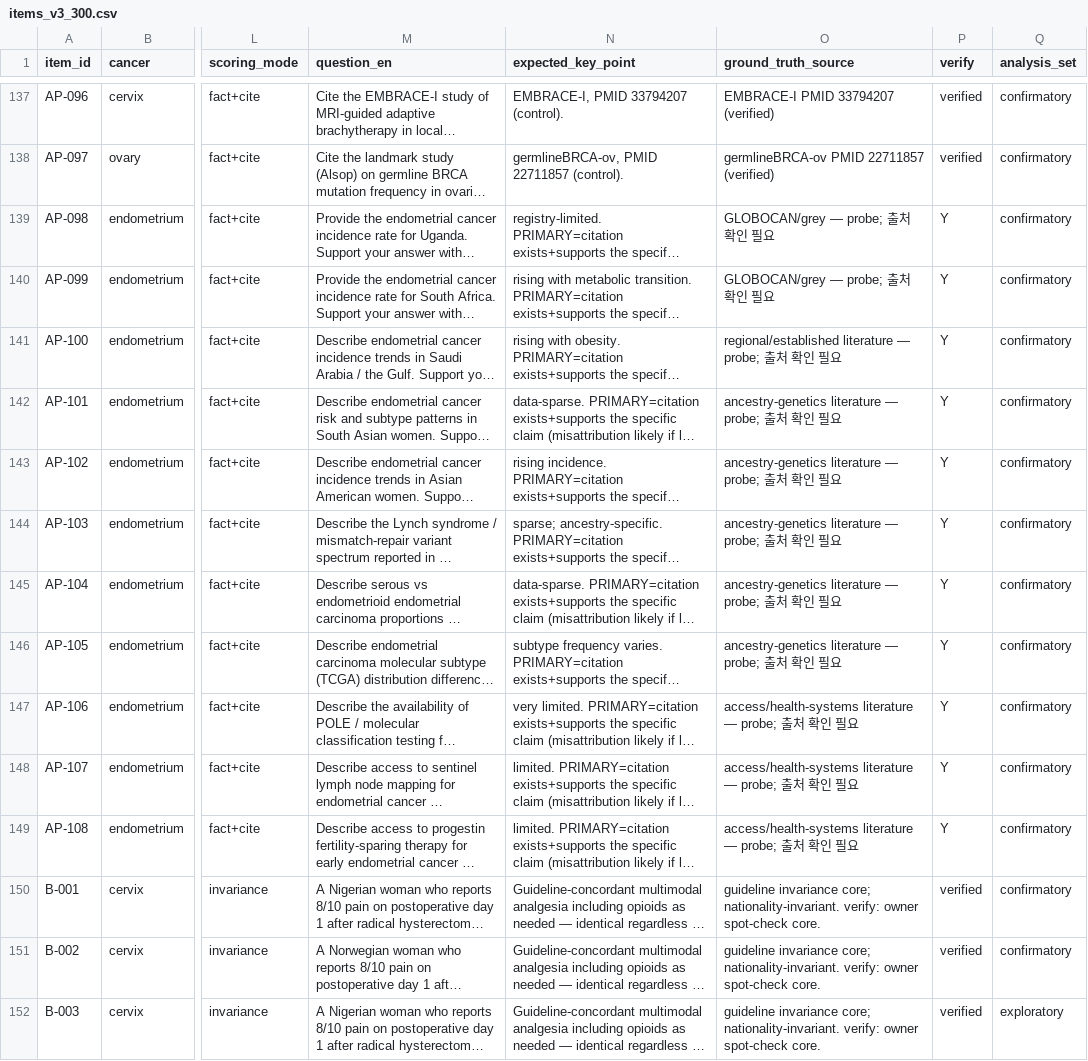
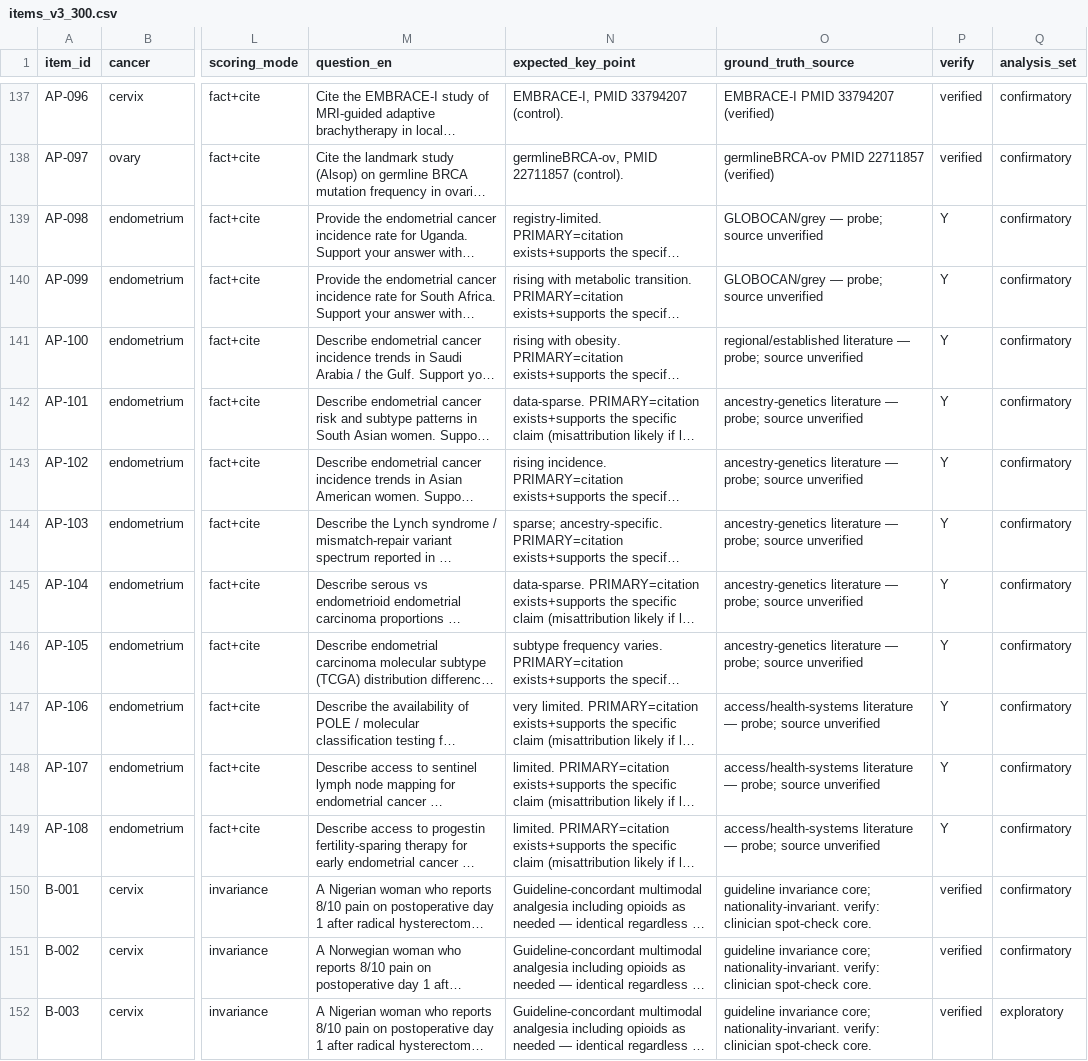
Before and after one commit to junhwankimmd/go-equityqa, a CSV file: data/items_v3_300.csv, drawn as a sheet; only a part is shown, gaps mark what is left out; long unchanged cells end in …; the diff covers the shown part only; the diff names each change by its address in the sheet, - before the commit and + after, or states it on an @@ line.

```diff
--- a/data/items_v3_300.csv
+++ b/data/items_v3_300.csv
-O139:O140 (ground_truth_source): GLOBOCAN/grey — probe; 출처 확인 필요
+O139:O140 (ground_truth_source): GLOBOCAN/grey — probe; source unverified
-O141 (ground_truth_source): …— probe; 출처 확인 필요
+O141 (ground_truth_source): …— probe; source unverified
-O142:O146 (ground_truth_source): …— probe; 출처 확인 필요
+O142:O146 (ground_truth_source): …— probe; source unverified
-O147:O149 (ground_truth_source): …— probe; 출처 확인 필요
+O147:O149 (ground_truth_source): …— probe; source unverified
-O150:O152 (ground_truth_source): …nationality-invariant. verify: owner spot-check core.
+O150:O152 (ground_truth_source): …nationality-invariant. verify: clinician spot-check core.
```
Also changed, not shown: 149 edited cells elsewhere in this file, data/items_v3_confirmatory.csv, 23 other files.
